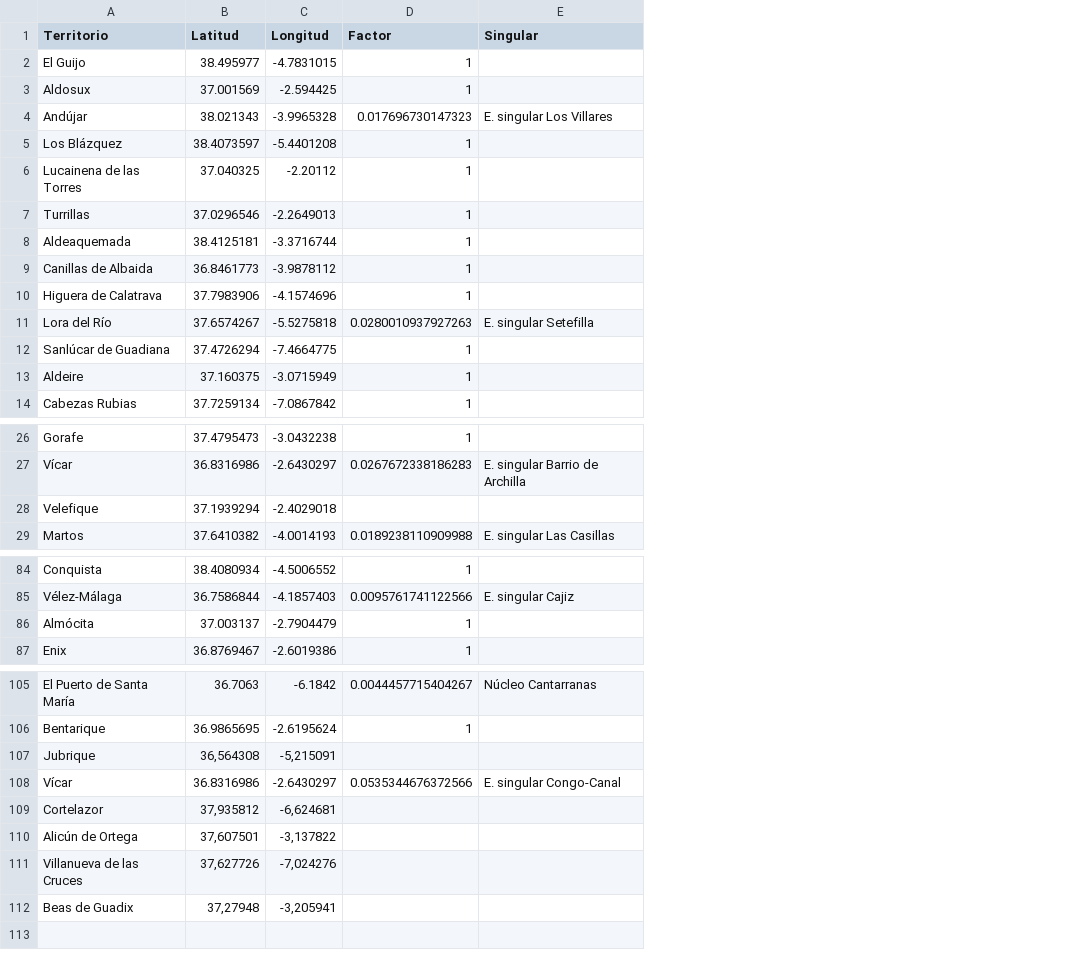
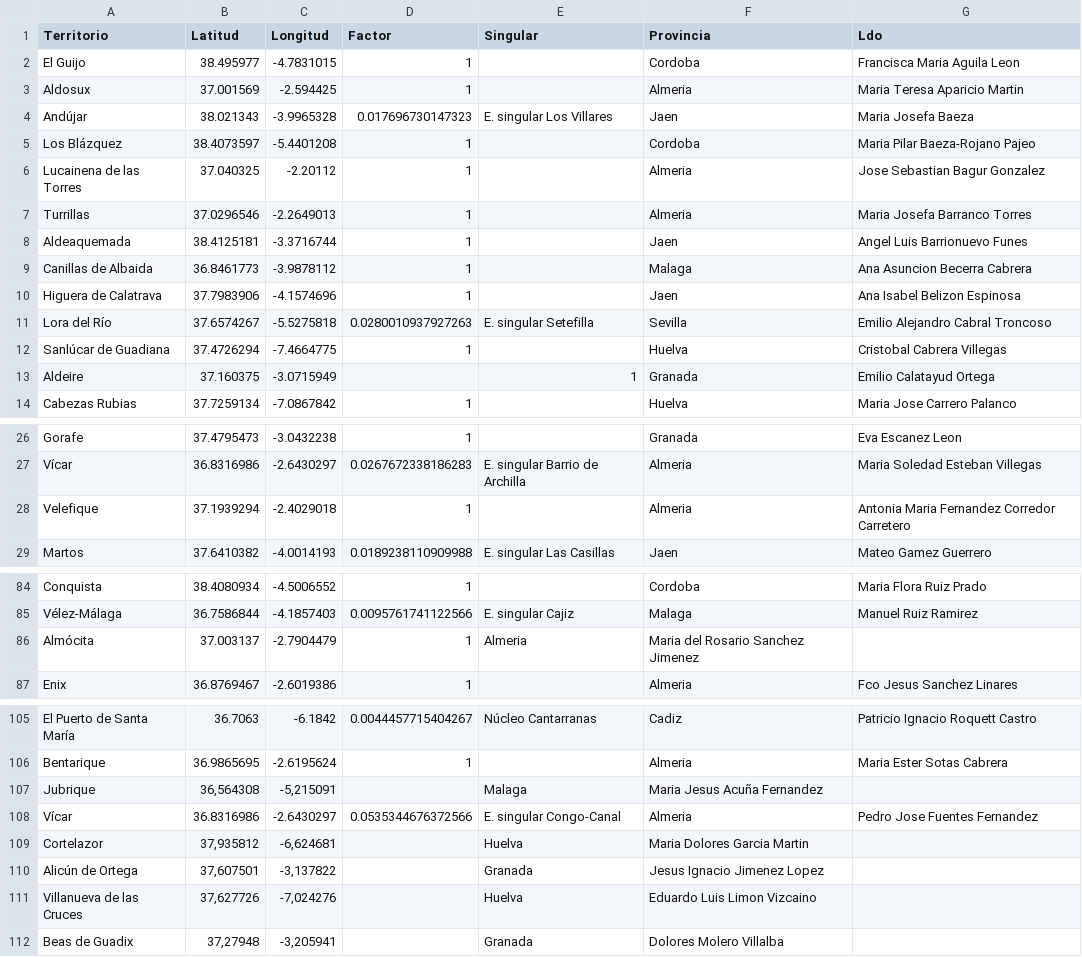
Before and after one commit to jarconett/adjfcia1fase, a CSV file: Territorios.csv, drawn as a sheet; only a part is shown, gaps mark what is left out; the diff names each change by its address in the sheet, - before the commit and + after, or states it on an @@ line.

Commit message:
Add 'Provincia' and 'Ldo' columns to Territorios.csv
Added new columns 'Provincia' and 'Ldo' with corresponding data.

```diff
--- a/Territorios.csv
+++ b/Territorios.csv
+column F (Provincia), rows 2-14: Cordoba | Almeria | Jaen | Cordoba | Almeria | Almeria | Jaen | Malaga | Jaen | Sevilla | Huelva | Granada | Huelva; rows 26-29: Granada | Almeria | Almeria | Jaen; rows 84-87: Cordoba | Malaga | Maria del Rosario Sanchez Jimenez | Almeria; rows 105-112: Cadiz | Almeria | Maria Jesus Acuña Fernandez | Almeria | Maria Dolores Garcia Martin | Jesus Ignacio Jimenez Lopez | Eduardo Luis Limon Vizcaino | Dolores Molero Villalba
+column G (Ldo), rows 2-14: Francisca Maria Aguila Leon | Maria Teresa Aparicio Martin | Maria Josefa Baeza | Maria Pilar Baeza-Rojano Pajeo | Jose Sebastian Bagur Gonzalez | Maria Josefa Barranco Torres | Angel Luis Barrionuevo Funes | Ana Asuncion Becerra Cabrera | Ana Isabel Belizon Espinosa | Emilio Alejandro Cabral Troncoso | Cristobal Cabrera Villegas | Emilio Calatayud Ortega | Maria Jose Carrero Palanco; rows 26-29: Eva Escanez Leon | Maria Soledad Esteban Villegas | Antonia Maria Fernandez Corredor Carretero | Mateo Gamez Guerrero; rows 84-87: Maria Flora Ruiz Prado | Manuel Ruiz Ramirez |  | Fco Jesus Sanchez Linares; rows 105-108: Patricio Ignacio Roquett Castro | Maria Ester Sotas Cabrera |  | Pedro Jose Fuentes Fernandez
-D13 (Factor): 1
+D13 (Factor): (empty)
-E13 (Singular): (empty)
+E13 (Singular): 1
-D28 (Factor): (empty)
+D28 (Factor): 1
-E86 (Singular): (empty)
+E86 (Singular): Almeria
-E107 (Singular): (empty)
+E107 (Singular): Malaga
-E109 (Singular): (empty)
+E109 (Singular): Huelva
-E110 (Singular): (empty)
+E110 (Singular): Granada
-E111 (Singular): (empty)
+E111 (Singular): Huelva
-E112 (Singular): (empty)
+E112 (Singular): Granada
```
